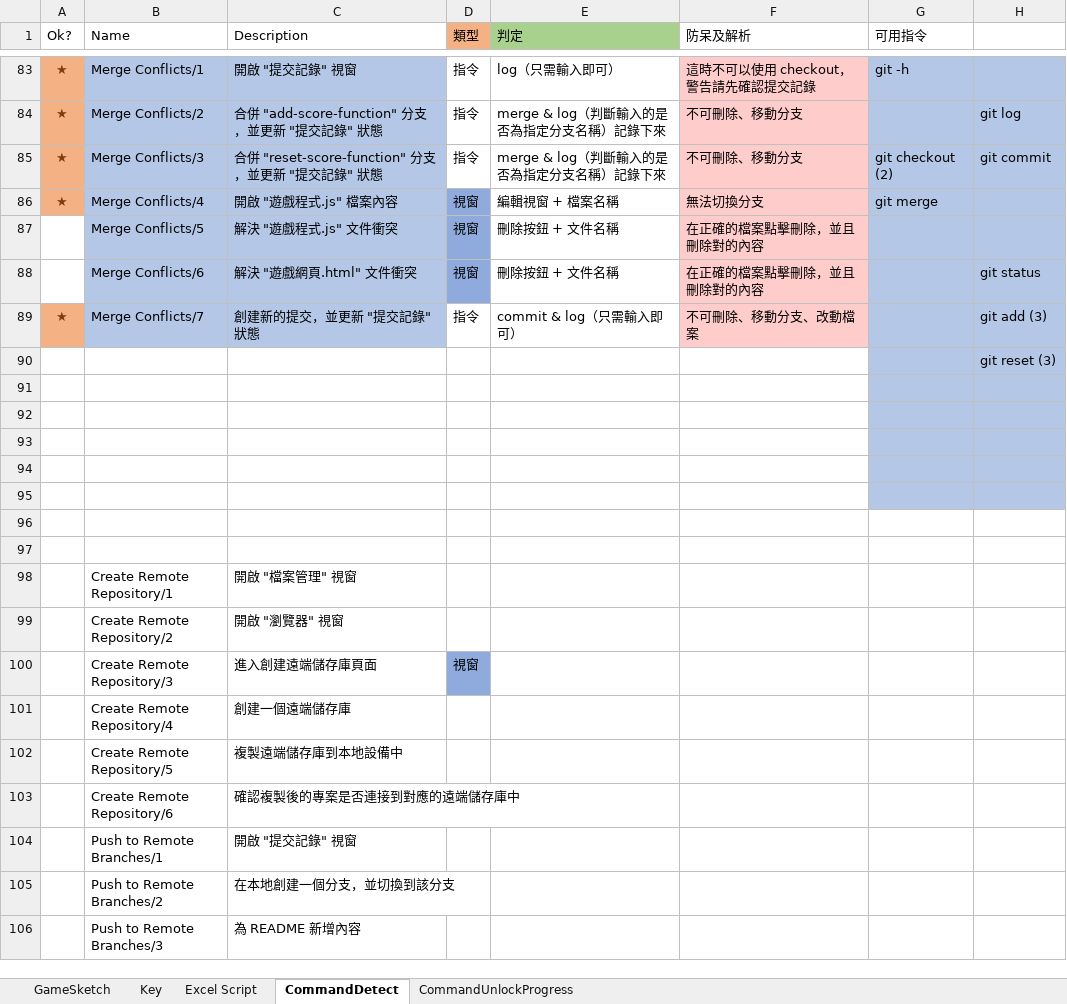
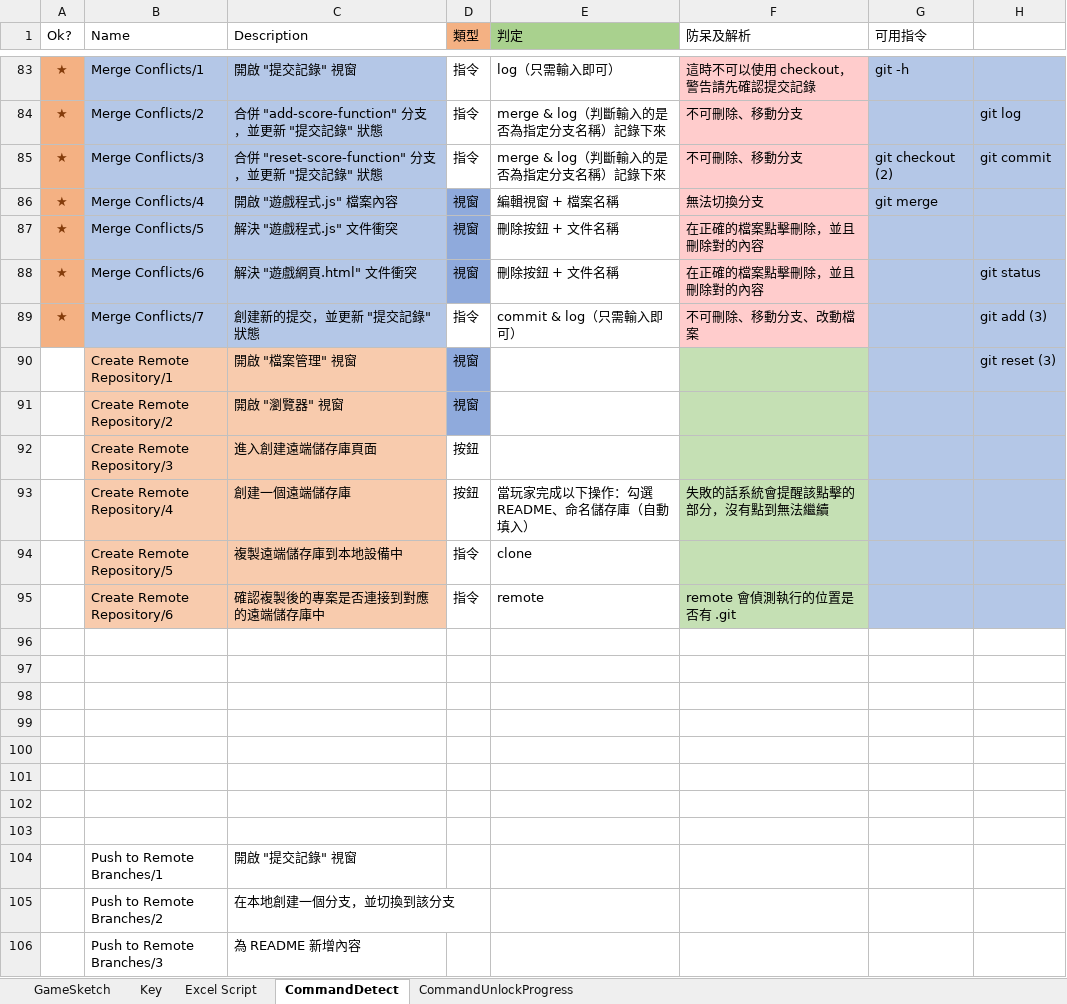
Before and after one commit to fcumselab/GitEducationGame, an Excel workbook: Assets/02_Scenes/Dialogue System/GameSketch(Write Script).xlsx, sheet CommandDetect, drawn as a sheet; only a part is shown, gaps mark what is left out; values as stored, in another font and other column widths than the file's, no borders; removed rows and columns are numbered as before the commit, all else as after; the diff names each change by its address in the sheet, - before the commit and + after, or states it on an @@ line.

Commit message:
Rewrite Dialog in Stage12 - Create Remote Repository

```diff
--- a/Assets/02_Scenes/Dialogue System/GameSketch(Write Script).xlsx (sheet CommandDetect)
+++ b/Assets/02_Scenes/Dialogue System/GameSketch(Write Script).xlsx (sheet CommandDetect)
-A87:A88 (Ok?): (empty)
+A87:A88 (Ok?): ★
-A87:A88 fill: none
+A87:A88 fill: #F4B183
-row 90:  |  |  |  |  |  |  | git reset (3)
+row 90:  | Create Remote Repository/1 | 開啟 "檔案管理" 視窗 | 視窗 |  |  |  | git reset (3)
+row 91:  | Create Remote Repository/2 | 開啟 "瀏覽器" 視窗 | 視窗
+row 92:  | Create Remote Repository/3 | 進入創建遠端儲存庫頁面 | 按鈕
+row 93:  | Create Remote Repository/4 | 創建一個遠端儲存庫 | 按鈕 | 當玩家完成以下操作：勾選README、命名儲存庫（自動填入） | 失敗的話系統會提醒該點擊的部分，沒有點到無法繼續
+row 94:  | Create Remote Repository/5 | 複製遠端儲存庫到本地設備中 | 指令 | clone
+row 95:  | Create Remote Repository/6 | 確認複製後的專案是否連接到對應的遠端儲存庫中 | 指令 | remote | remote 會偵測執行的位置是否有 .git
-G96:H100 fill: #B4C7E7
+G96:H100 fill: none
-row 103:  | Create Remote Repository/1 | 開啟 "檔案管理" 視窗
+row 103: (empty)
-row 99:  | Create Remote Repository/2 | 開啟 "瀏覽器" 視窗
-row 100:  | Create Remote Repository/3 | 進入創建遠端儲存庫頁面 | 視窗
-row 101:  | Create Remote Repository/4 | 創建一個遠端儲存庫
-row 102:  | Create Remote Repository/5 | 複製遠端儲存庫到本地設備中
-row 103:  | Create Remote Repository/6 | 確認複製後的專案是否連接到對應的遠端儲存庫中
```
Also changed, not shown: 29 other files.
